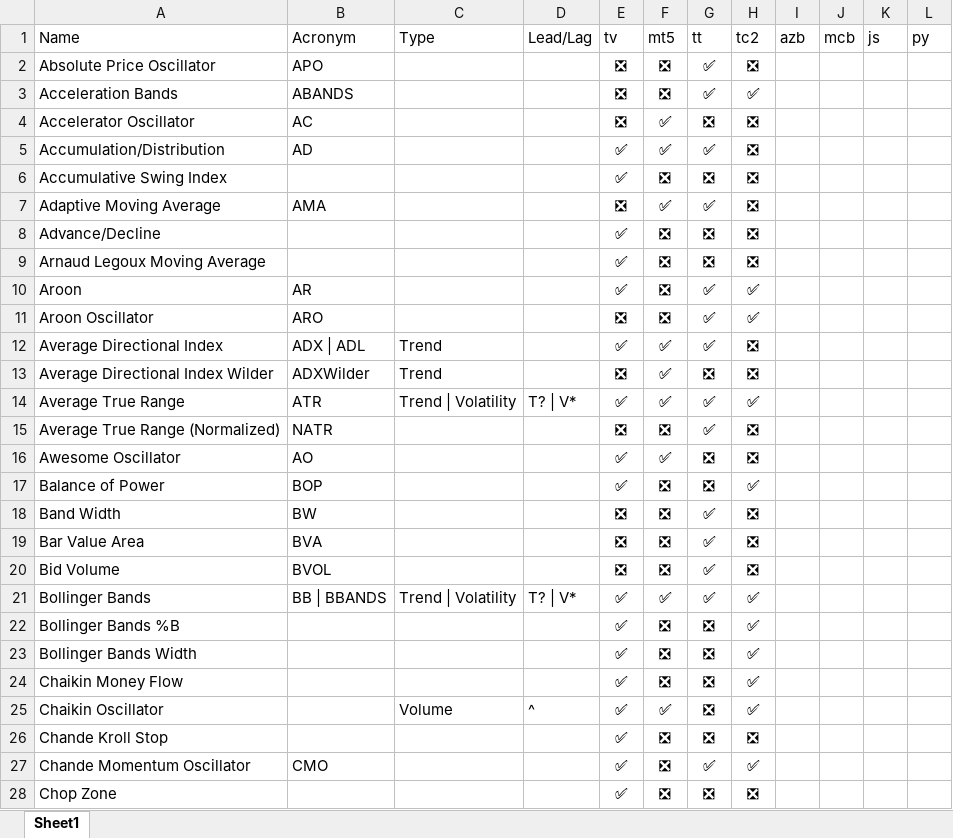
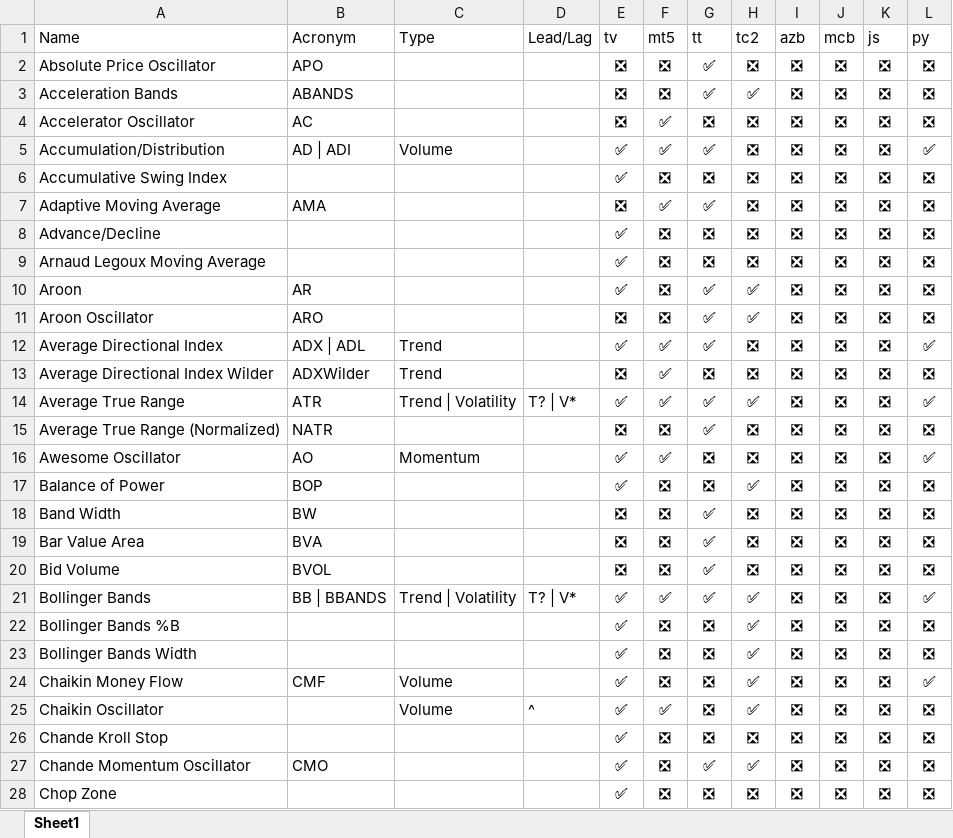
Before and after one commit to m-ahmadi/exref-pre-rewrite, an Excel workbook: tekal/ind.xlsx, sheet Sheet1, drawn as a sheet; only a part is shown; values as stored, in another font and other column widths than the file's, no borders; table styles not drawn; the diff covers the shown part only; the diff names each change by its address in the sheet, - before the commit and + after, or states it on an @@ line.

```diff
--- a/tekal/ind.xlsx (sheet Sheet1)
+++ b/tekal/ind.xlsx (sheet Sheet1)
-I2:I28 (azb): (empty)
+I2:I28 (azb): ❎
-J2:J28 (mcb): (empty)
+J2:J28 (mcb): ❎
-K2:K28 (js): (empty)
+K2:K28 (js): ❎
-L2:L4 (py): (empty)
+L2:L4 (py): ❎
-B5 (Acronym): AD
+B5 (Acronym): AD | ADI
-C5 (Type): (empty)
+C5 (Type): Volume
-L5 (py): (empty)
+L5 (py): ✅
-L6:L11 (py): (empty)
+L6:L11 (py): ❎
-L12 (py): (empty)
+L12 (py): ✅
-L13 (py): (empty)
+L13 (py): ❎
-L14 (py): (empty)
+L14 (py): ✅
-L15 (py): (empty)
+L15 (py): ❎
-C16 (Type): (empty)
+C16 (Type): Momentum
-L16 (py): (empty)
+L16 (py): ✅
-L17:L20 (py): (empty)
+L17:L20 (py): ❎
-L21 (py): (empty)
+L21 (py): ✅
-L22:L23 (py): (empty)
+L22:L23 (py): ❎
-B24 (Acronym): (empty)
+B24 (Acronym): CMF
-C24 (Type): (empty)
+C24 (Type): Volume
-L24 (py): (empty)
+L24 (py): ✅
-L25:L28 (py): (empty)
+L25:L28 (py): ❎
```
Also changed, not shown: 6 added rows and 523 edited cells elsewhere in this sheet, 1 other file.
